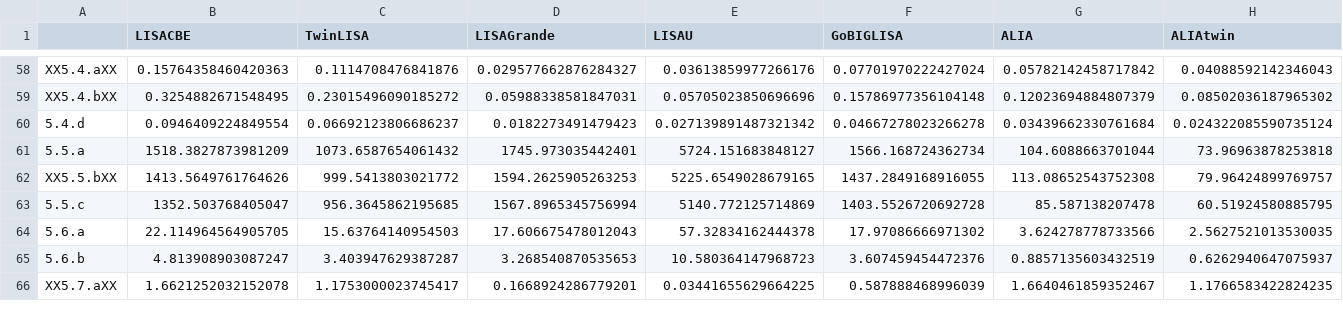
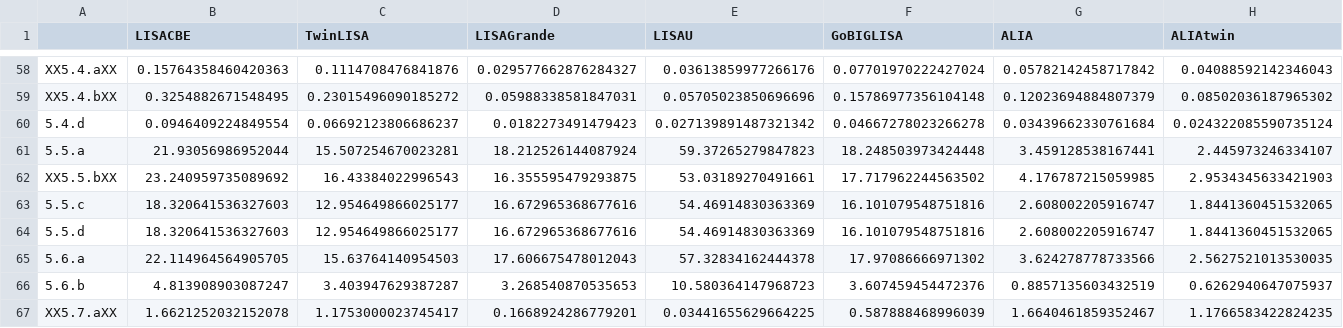
Before and after one commit to JohnGBaker/GWI-metrics, a CSV file: Data/ScoredObservations_SNR_2022_09_13.csv, drawn as a sheet; only a part is shown, gaps mark what is left out; rows hold the shown columns only; the diff covers the shown part only; the diff names each change by its address in the sheet, - before the commit and + after, or states it on an @@ line.

```diff
--- a/Data/ScoredObservations_SNR_2022_09_13.csv
+++ b/Data/ScoredObservations_SNR_2022_09_13.csv
-B61 (LISACBE): 1518.3827873981209
+B61 (LISACBE): 21.93056986952044
-C61 (TwinLISA): 1073.6587654061432
+C61 (TwinLISA): 15.507254670023281
-D61 (LISAGrande): 1745.973035442401
+D61 (LISAGrande): 18.212526144087924
-E61 (LISAU): 5724.151683848127
+E61 (LISAU): 59.37265279847823
-F61 (GoBIGLISA): 1566.168724362734
+F61 (GoBIGLISA): 18.248503973424448
-G61 (ALIA): 104.6088663701044
+G61 (ALIA): 3.459128538167441
-H61 (ALIAtwin): 73.96963878253818
+H61 (ALIAtwin): 2.445973246334107
-B62 (LISACBE): 1413.5649761764626
+B62 (LISACBE): 23.240959735089692
-C62 (TwinLISA): 999.5413803021772
+C62 (TwinLISA): 16.43384022996543
-D62 (LISAGrande): 1594.2625905263253
+D62 (LISAGrande): 16.355595479293875
-E62 (LISAU): 5225.6549028679165
+E62 (LISAU): 53.03189270491661
-F62 (GoBIGLISA): 1437.2849168916055
+F62 (GoBIGLISA): 17.717962244563502
-G62 (ALIA): 113.08652543752308
+G62 (ALIA): 4.176787215059985
-H62 (ALIAtwin): 79.96424899769757
+H62 (ALIAtwin): 2.9534345633421903
-B63 (LISACBE): 1352.503768405047
+B63 (LISACBE): 18.320641536327603
-C63 (TwinLISA): 956.3645862195685
+C63 (TwinLISA): 12.954649866025177
-D63 (LISAGrande): 1567.8965345756994
+D63 (LISAGrande): 16.672965368677616
-E63 (LISAU): 5140.772125714869
+E63 (LISAU): 54.46914830363369
-F63 (GoBIGLISA): 1403.5526720692728
+F63 (GoBIGLISA): 16.101079548751816
-G63 (ALIA): 85.587138207478
+G63 (ALIA): 2.608002205916747
-H63 (ALIAtwin): 60.51924580885795
+H63 (ALIAtwin): 1.8441360451532065
+row 64: 5.5.d | 18.320641536327603 | 12.954649866025177 | 16.672965368677616 | 54.46914830363369 | 16.101079548751816 | 2.608002205916747 | 1.8441360451532065
```
Also changed, not shown: 3 edited cells elsewhere in this file, Data/ScoredObservations_net_2022_09_13.csv, Data/ScoredObservations_res_2022_09_13.csv, 2 other files.
